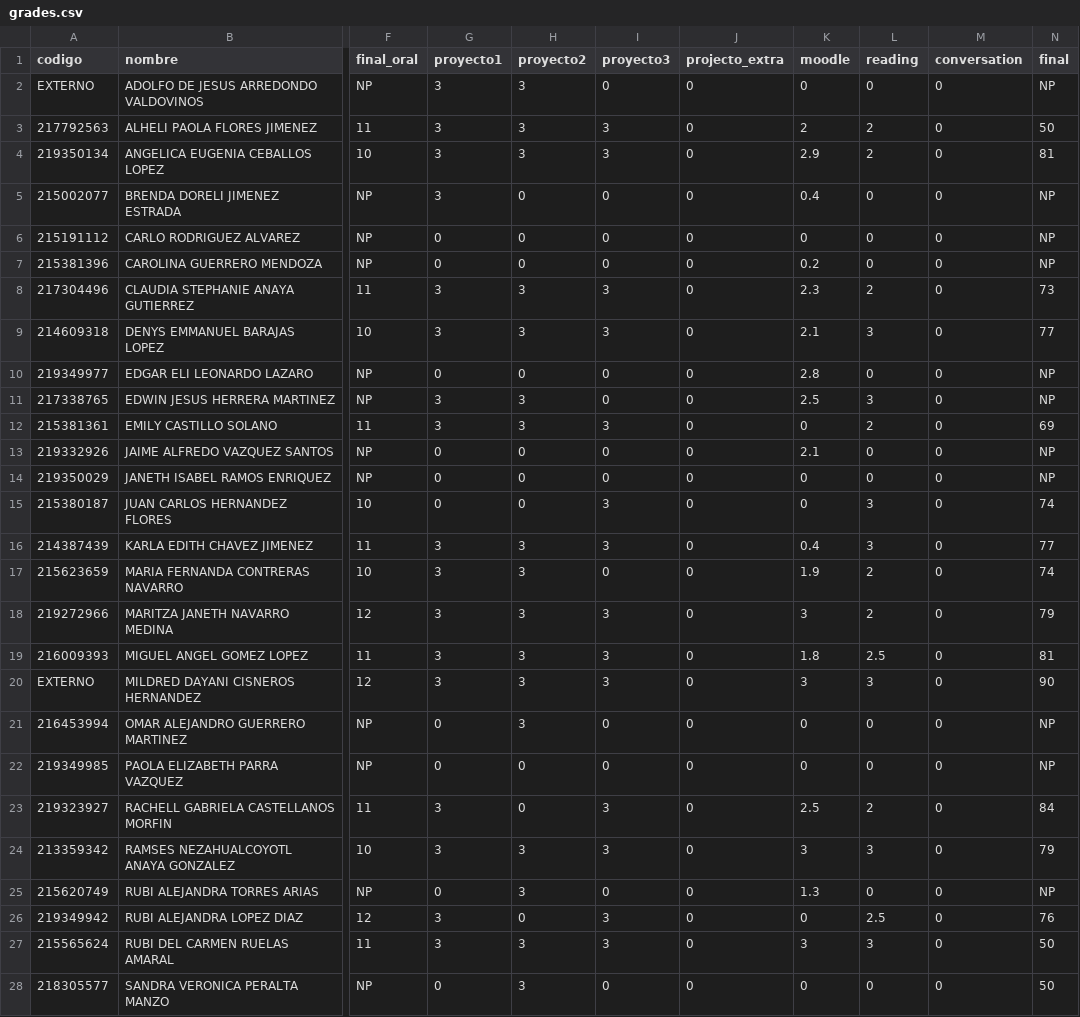
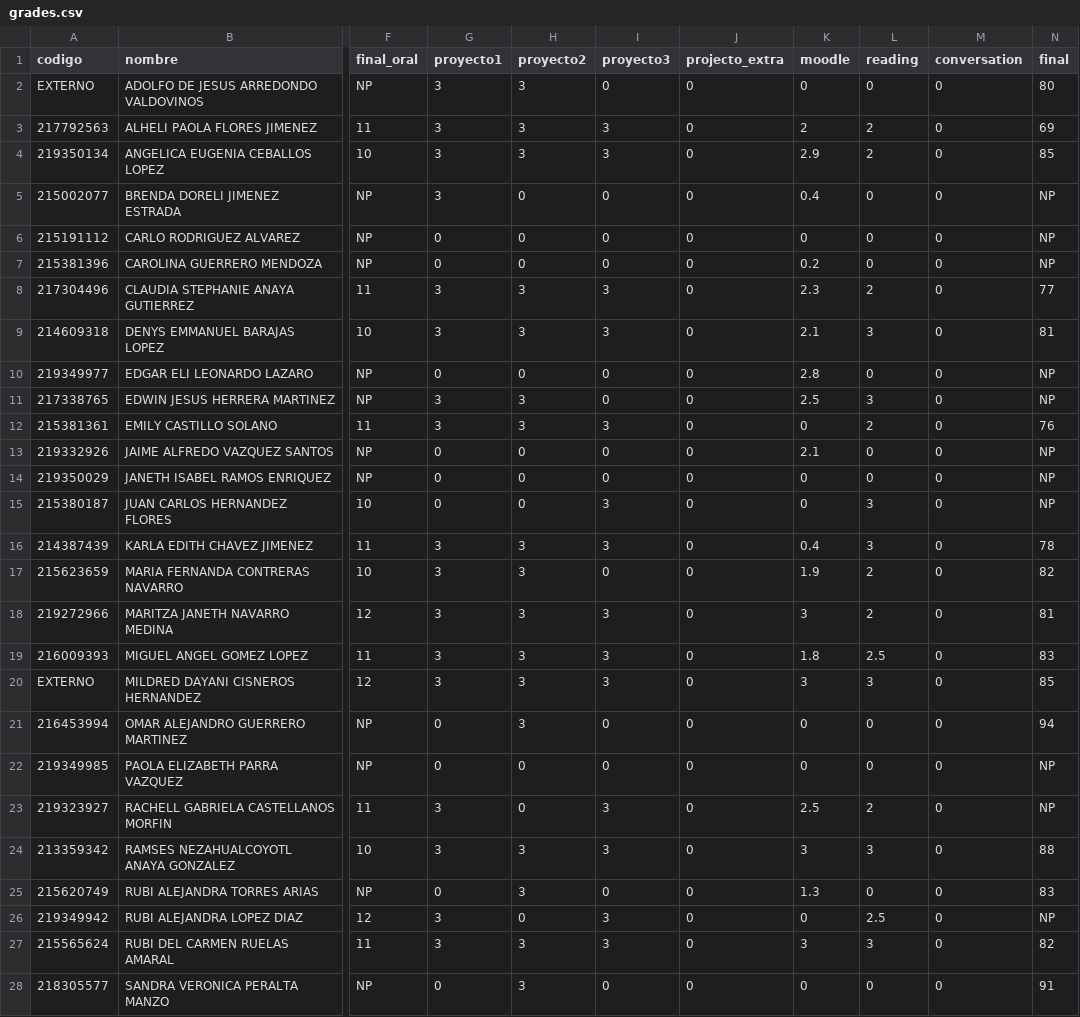
Before and after one commit to grochadc/filex-grades, a CSV file: data/grades.csv, drawn as a sheet; only a part is shown, gaps mark what is left out; the diff covers the shown part only; the diff names each change by its address in the sheet, - before the commit and + after, or states it on an @@ line.

Commit message:
data/ Fix some students who had 50 instead of a sum

```diff
--- a/data/grades.csv
+++ b/data/grades.csv
-N2 (final): NP
+N2 (final): 80
-N3 (final): 50
+N3 (final): 69
-N4 (final): 81
+N4 (final): 85
-N8 (final): 73
+N8 (final): 77
-N9 (final): 77
+N9 (final): 81
-N12 (final): 69
+N12 (final): 76
-N15 (final): 74
+N15 (final): NP
-N16 (final): 77
+N16 (final): 78
-N17 (final): 74
+N17 (final): 82
-N18 (final): 79
+N18 (final): 81
-N19 (final): 81
+N19 (final): 83
-N20 (final): 90
+N20 (final): 85
-N21 (final): NP
+N21 (final): 94
-N23 (final): 84
+N23 (final): NP
-N24 (final): 79
+N24 (final): 88
-N25 (final): NP
+N25 (final): 83
-N26 (final): 76
+N26 (final): NP
-N27 (final): 50
+N27 (final): 82
-N28 (final): 50
+N28 (final): 91
```
Also changed, not shown: 63 edited cells elsewhere in this file.
